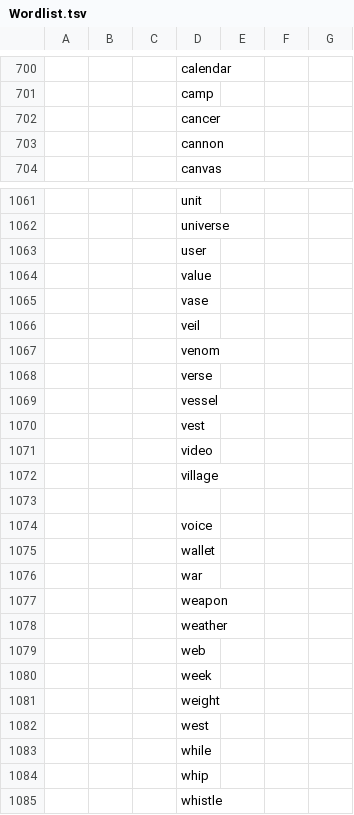
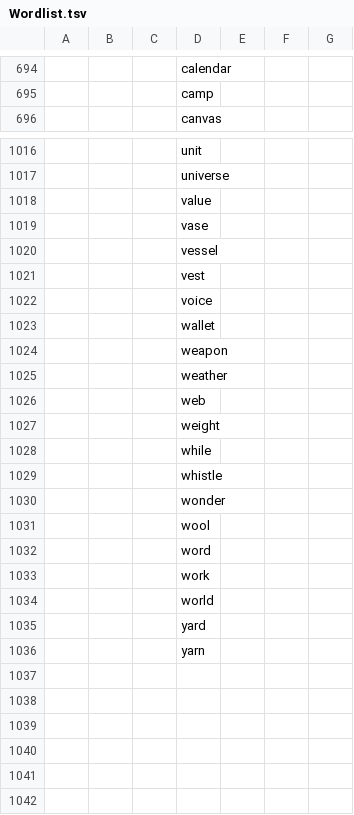
Before and after one commit to wcodes-org/wcode-web-site, a TSV file: Root/File/Wordlist.tsv, drawn as a sheet; only a part is shown, gaps mark what is left out; the shorter side is filled out with more unchanged rows; the diff covers the shown part only; the diff names each change by its address in the sheet, - before the commit and + after, or states it on an @@ line.

Commit message:
Extracting "to be improved" words to 'graylist'

```diff
--- a/Root/File/Wordlist.tsv
+++ b/Root/File/Wordlist.tsv
-row 702:  |  |  | cancer
-row 703:  |  |  | cannon
-row 1063:  |  |  | user
-row 1066:  |  |  | veil
-row 1067:  |  |  | venom
-row 1068:  |  |  | verse
-row 1071:  |  |  | video
-row 1072:  |  |  | village
-row 1073: (empty)
-row 1076:  |  |  | war
-row 1080:  |  |  | week
-row 1082:  |  |  | west
-row 1084:  |  |  | whip
```
Also changed, not shown: 45 removed rows elsewhere in this file.
